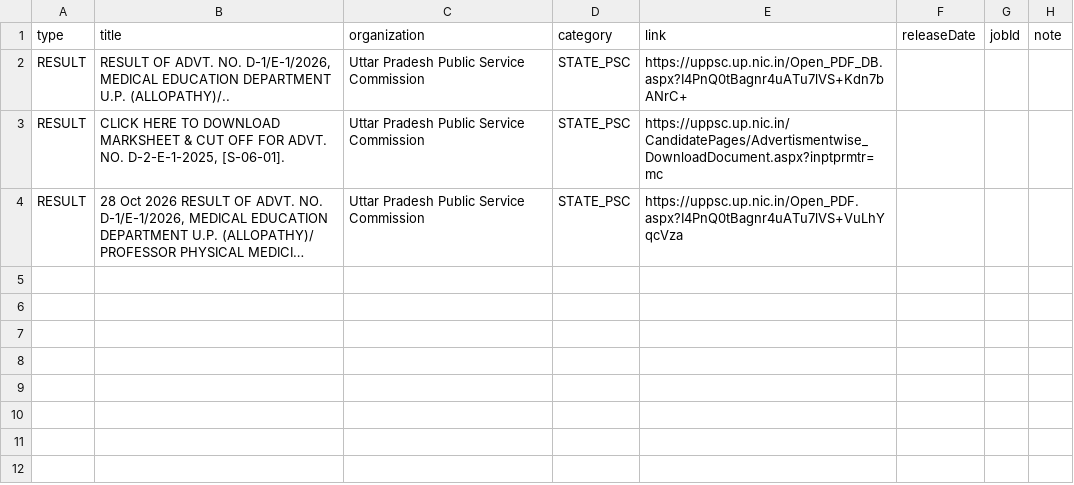
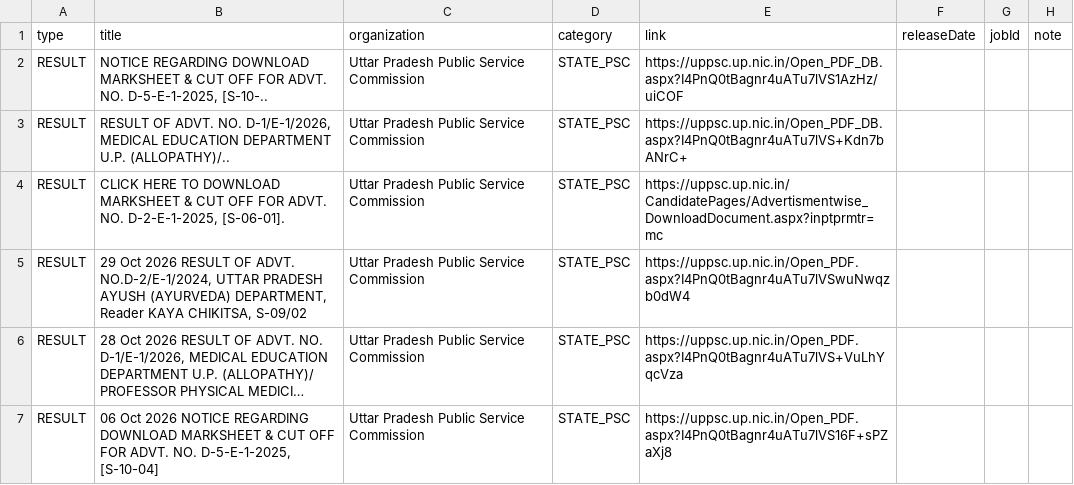
Before and after one commit to Ankit-Yadav9988/Sarkari-Bharti, a CSV file: pipeline/out/notices-2026-09-29.csv, drawn as a sheet; long unchanged cells end in …; the diff names each change by its address in the sheet, - before the commit and + after, or states it on an @@ line.

```diff
--- a/pipeline/out/notices-2026-09-29.csv
+++ b/pipeline/out/notices-2026-09-29.csv
+row 2: RESULT | NOTICE REGARDING DOWNLOAD MARKSHEET & CUT OFF FOR ADVT. NO. D-5-E-1-2025, [S-10-.. | Uttar Pradesh Public Service Commission | STATE_PSC | https://uppsc.up.nic.in/Open_PDF_DB.aspx?I4PnQ0tBagnr4uATu7lVS1AzHz/uiCOF
+row 5: RESULT | 29 Oct 2026 RESULT OF ADVT. NO.D-2/E-1/2024, UTTAR PRADESH AYUSH (AYURVEDA) DEPARTMENT, Reader KAYA CHIKITSA, S-09/02 | Uttar Pradesh Public Service Commission | STATE_PSC | https://uppsc.up.nic.in/Open_PDF.aspx?I4PnQ0tBagnr4uATu7lVSwuNwqzb0dW4
+row 7: RESULT | 06 Oct 2026 NOTICE REGARDING DOWNLOAD MARKSHEET & CUT OFF FOR ADVT. NO. D-5-E-1-2025, [S-10-04] | Uttar Pradesh Public Service Commission | STATE_PSC | https://uppsc.up.nic.in/Open_PDF.aspx?I4PnQ0tBagnr4uATu7lVS16F+sPZaXj8
```
Also changed, not shown: 2 other files.
